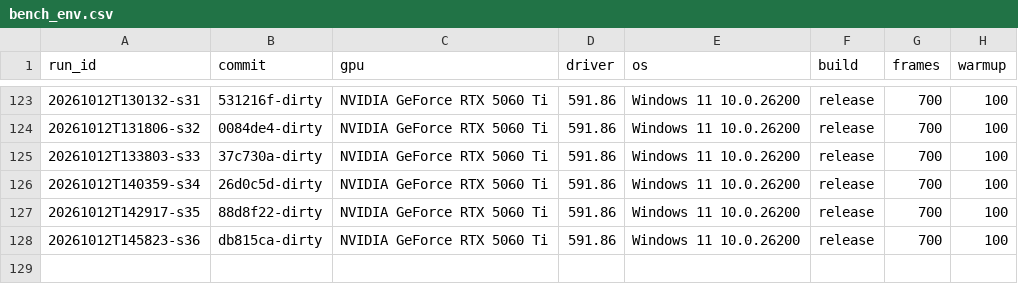
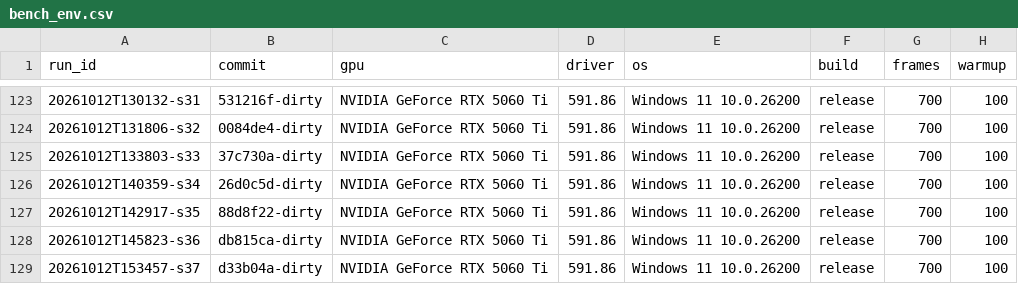
Before and after one commit to MakiNoAtorie/maki-game-engine, a CSV file: tools/bench_env.csv, drawn as a sheet; only a part is shown, gaps mark what is left out.

```diff
--- a/tools/bench_env.csv
+++ b/tools/bench_env.csv
@@ -128 +128,2 @@ run_id,commit,gpu,driver,os,build,frames,warmup
 20261012T145823-s36,db815ca-dirty,NVIDIA GeForce RTX 5060 Ti,591.86,Windows 11 10.0.26200,release,700,100
+20261012T153457-s37,d33b04a-dirty,NVIDIA GeForce RTX 5060 Ti,591.86,Windows 11 10.0.26200,release,700,100
```
Also changed, not shown: 23 other files.
